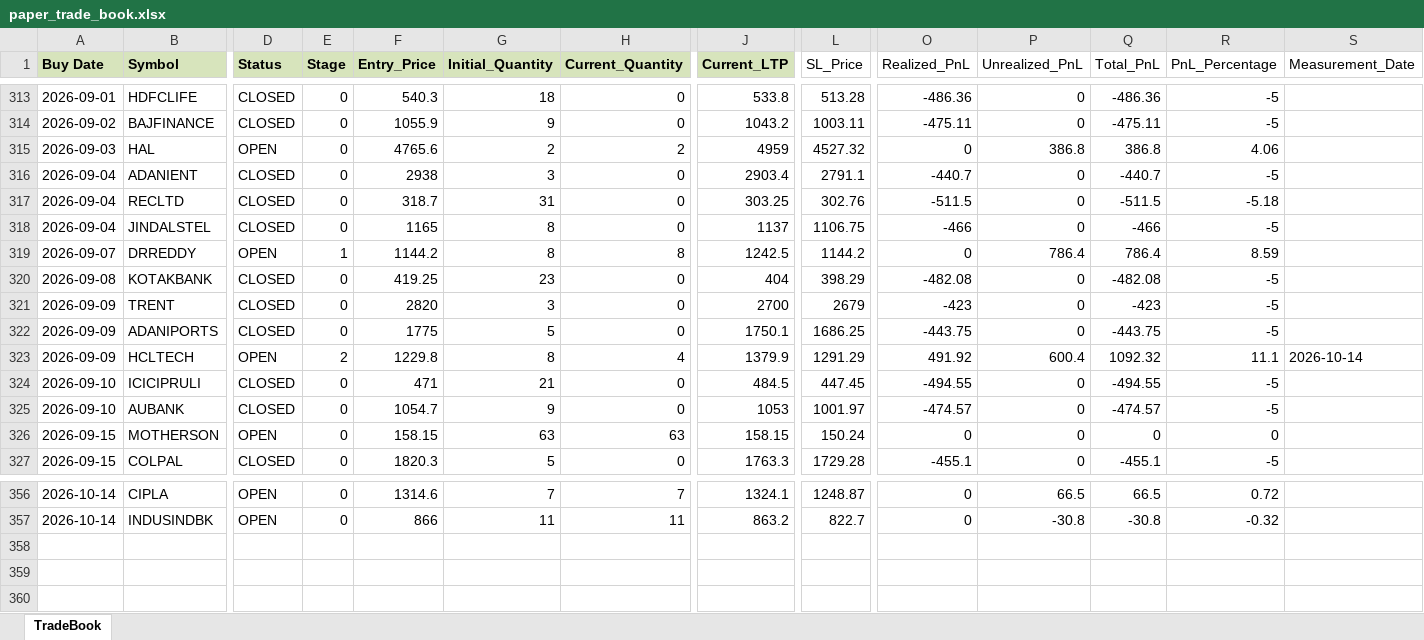
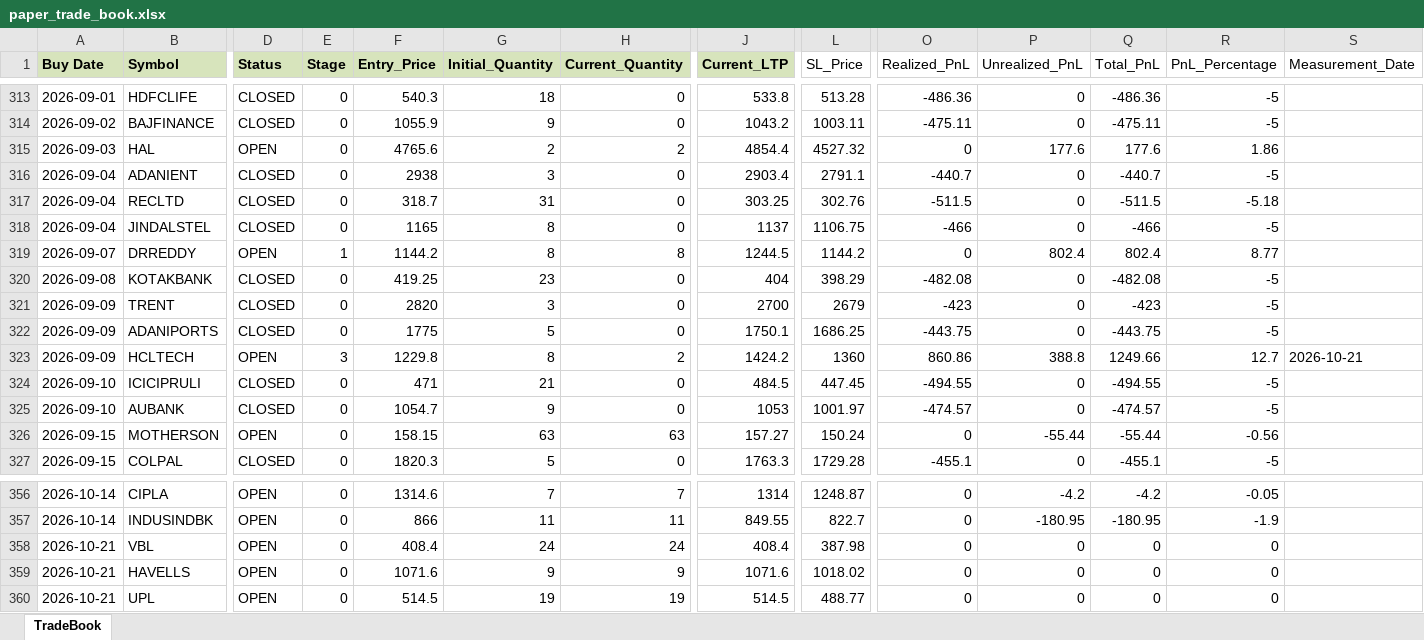
Before and after one commit to Manu4AI/Google-AntiGravity, an Excel workbook: Paper Trading Simulator/paper_trade_book.xlsx, sheet TradeBook, drawn as a sheet; only a part is shown, gaps mark what is left out; values as stored, in another font and other column widths than the file's, no borders; rows hold the shown columns only; the diff covers the shown part only; the diff names each change by its address in the sheet, - before the commit and + after, or states it on an @@ line.

```diff
--- a/Paper Trading Simulator/paper_trade_book.xlsx (sheet TradeBook)
+++ b/Paper Trading Simulator/paper_trade_book.xlsx (sheet TradeBook)
-J315 (Current_LTP): 4959
+J315 (Current_LTP): 4854.4
-P315 (Unrealized_PnL): 386.8
+P315 (Unrealized_PnL): 177.6
-Q315 (Total_PnL): 386.8
+Q315 (Total_PnL): 177.6
-R315 (PnL_Percentage): 4.06
+R315 (PnL_Percentage): 1.86
-J319 (Current_LTP): 1242.5
+J319 (Current_LTP): 1244.5
-P319 (Unrealized_PnL): 786.4
+P319 (Unrealized_PnL): 802.4
-Q319 (Total_PnL): 786.4
+Q319 (Total_PnL): 802.4
-R319 (PnL_Percentage): 8.59
+R319 (PnL_Percentage): 8.77
-E323 (Stage): 2
+E323 (Stage): 3
-H323 (Current_Quantity): 4
+H323 (Current_Quantity): 2
-J323 (Current_LTP): 1379.9
+J323 (Current_LTP): 1424.2
-L323 (SL_Price): 1291.29
+L323 (SL_Price): 1360
-O323 (Realized_PnL): 491.92
+O323 (Realized_PnL): 860.86
-P323 (Unrealized_PnL): 600.4
+P323 (Unrealized_PnL): 388.8
-Q323 (Total_PnL): 1092.32
+Q323 (Total_PnL): 1249.66
-R323 (PnL_Percentage): 11.1
+R323 (PnL_Percentage): 12.7
-S323 (Measurement_Date): 2026-10-14
+S323 (Measurement_Date): 2026-10-21
-J326 (Current_LTP): 158.15
+J326 (Current_LTP): 157.27
-P326 (Unrealized_PnL): 0
+P326 (Unrealized_PnL): -55.44
-Q326 (Total_PnL): 0
+Q326 (Total_PnL): -55.44
-R326 (PnL_Percentage): 0
+R326 (PnL_Percentage): -0.56
-J356 (Current_LTP): 1324.1
+J356 (Current_LTP): 1314
-P356 (Unrealized_PnL): 66.5
+P356 (Unrealized_PnL): -4.2
-Q356 (Total_PnL): 66.5
+Q356 (Total_PnL): -4.2
-R356 (PnL_Percentage): 0.72
+R356 (PnL_Percentage): -0.05
-J357 (Current_LTP): 863.2
+J357 (Current_LTP): 849.55
-P357 (Unrealized_PnL): -30.8
+P357 (Unrealized_PnL): -180.95
-Q357 (Total_PnL): -30.8
+Q357 (Total_PnL): -180.95
-R357 (PnL_Percentage): -0.32
+R357 (PnL_Percentage): -1.9
+row 358: 2026-10-21 | VBL | OPEN | 0 | 408.4 | 24 | 24 | 408.4 | 387.98 | 0 | 0 | 0 | 0
+row 359: 2026-10-21 | HAVELLS | OPEN | 0 | 1071.6 | 9 | 9 | 1071.6 | 1018.02 | 0 | 0 | 0 | 0
+row 360: 2026-10-21 | UPL | OPEN | 0 | 514.5 | 19 | 19 | 514.5 | 488.77 | 0 | 0 | 0 | 0
```
Also changed, not shown: 65 edited cells elsewhere in this sheet, 1 other file.
